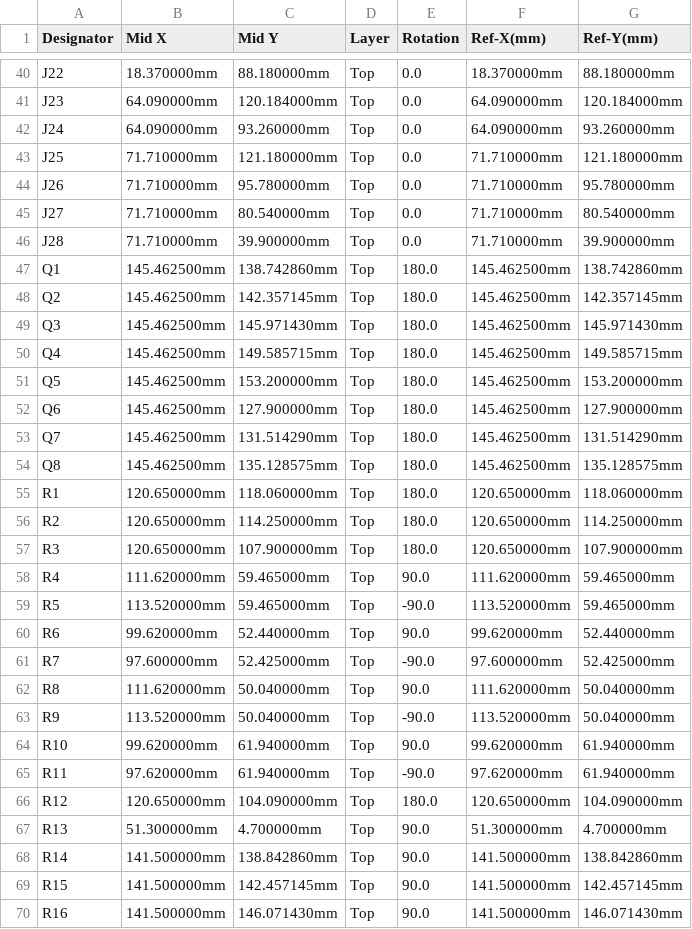
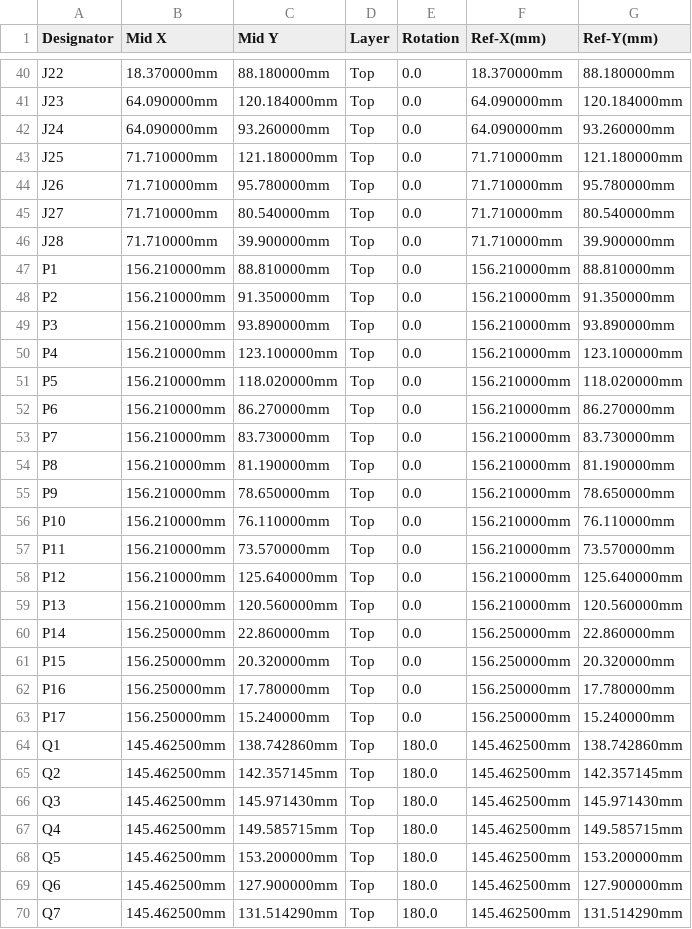
Before and after one commit to rusefi/stim, a CSV file: digital_inputs/boards/digital_inputs-c/frame/inputs-CPL.csv, drawn as a sheet; only a part is shown, gaps mark what is left out; the shorter side is filled out with more unchanged rows.

```diff
--- a/digital_inputs/boards/digital_inputs-c/frame/inputs-CPL.csv
+++ b/digital_inputs/boards/digital_inputs-c/frame/inputs-CPL.csv
@@ -46,2 +46,19 @@ J27,71.710000mm,80.540000mm,Top,0.0,71.710000mm,80.540000mm
 J28,71.710000mm,39.900000mm,Top,0.0,71.710000mm,39.900000mm
+P1,156.210000mm,88.810000mm,Top,0.0,156.210000mm,88.810000mm
+P2,156.210000mm,91.350000mm,Top,0.0,156.210000mm,91.350000mm
+P3,156.210000mm,93.890000mm,Top,0.0,156.210000mm,93.890000mm
+P4,156.210000mm,123.100000mm,Top,0.0,156.210000mm,123.100000mm
+P5,156.210000mm,118.020000mm,Top,0.0,156.210000mm,118.020000mm
+P6,156.210000mm,86.270000mm,Top,0.0,156.210000mm,86.270000mm
+P7,156.210000mm,83.730000mm,Top,0.0,156.210000mm,83.730000mm
+P8,156.210000mm,81.190000mm,Top,0.0,156.210000mm,81.190000mm
+P9,156.210000mm,78.650000mm,Top,0.0,156.210000mm,78.650000mm
+P10,156.210000mm,76.110000mm,Top,0.0,156.210000mm,76.110000mm
+P11,156.210000mm,73.570000mm,Top,0.0,156.210000mm,73.570000mm
+P12,156.210000mm,125.640000mm,Top,0.0,156.210000mm,125.640000mm
+P13,156.210000mm,120.560000mm,Top,0.0,156.210000mm,120.560000mm
+P14,156.250000mm,22.860000mm,Top,0.0,156.250000mm,22.860000mm
+P15,156.250000mm,20.320000mm,Top,0.0,156.250000mm,20.320000mm
+P16,156.250000mm,17.780000mm,Top,0.0,156.250000mm,17.780000mm
+P17,156.250000mm,15.240000mm,Top,0.0,156.250000mm,15.240000mm
 Q1,145.462500mm,138.742860mm,Top,180.0,145.462500mm,138.742860mm
```
Also changed, not shown: digital_inputs/boards/digital_inputs-c/board/digital_inputs-c-CPL.csv, digital_inputs/boards/digital_inputs-c/board/misc/digital_inputs-c-BOM.csv, 53 other files.
